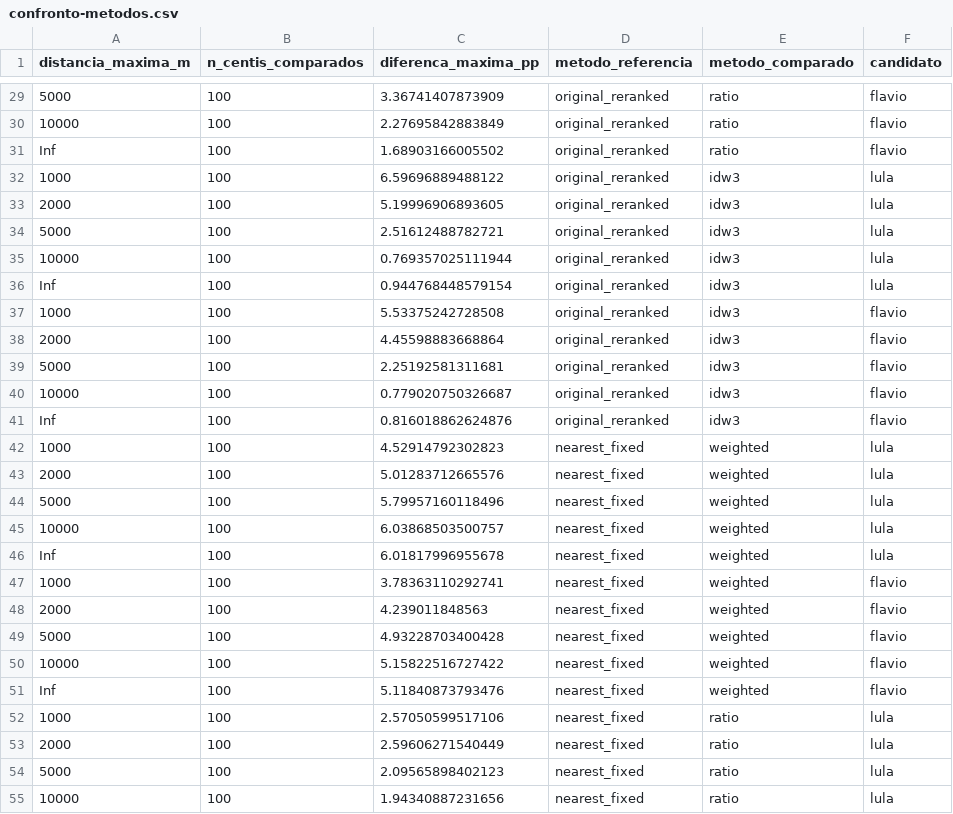
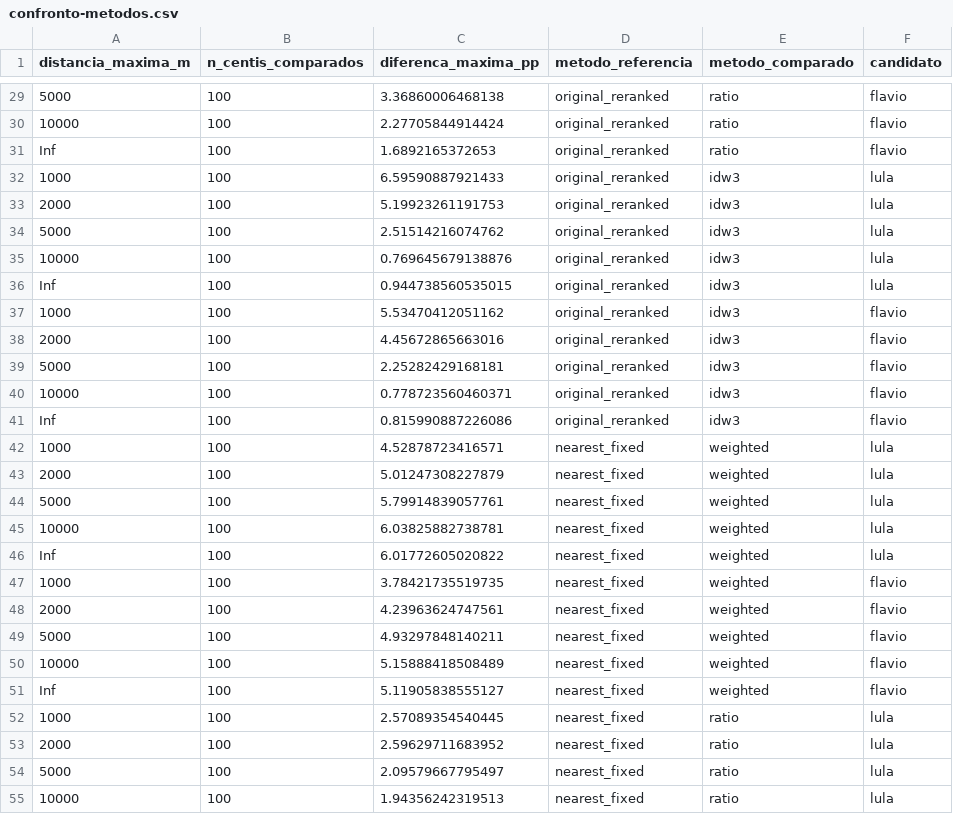
Before and after one commit to mancano-tales/open-data-analysis, a CSV file: posts/votacao-renda-centil/data/confronto-metodos.csv, drawn as a sheet; only a part is shown, gaps mark what is left out; the diff covers the shown part only; the diff names each change by its address in the sheet, - before the commit and + after, or states it on an @@ line.

```diff
--- a/posts/votacao-renda-centil/data/confronto-metodos.csv
+++ b/posts/votacao-renda-centil/data/confronto-metodos.csv
-C29 (diferenca_maxima_pp): 3.36741407873909
+C29 (diferenca_maxima_pp): 3.36860006468138
-C30 (diferenca_maxima_pp): 2.27695842883849
+C30 (diferenca_maxima_pp): 2.27705844914424
-C31 (diferenca_maxima_pp): 1.68903166005502
+C31 (diferenca_maxima_pp): 1.6892165372653
-C32 (diferenca_maxima_pp): 6.59696889488122
+C32 (diferenca_maxima_pp): 6.59590887921433
-C33 (diferenca_maxima_pp): 5.19996906893605
+C33 (diferenca_maxima_pp): 5.19923261191753
-C34 (diferenca_maxima_pp): 2.51612488782721
+C34 (diferenca_maxima_pp): 2.51514216074762
-C35 (diferenca_maxima_pp): 0.769357025111944
+C35 (diferenca_maxima_pp): 0.769645679138876
-C36 (diferenca_maxima_pp): 0.944768448579154
+C36 (diferenca_maxima_pp): 0.944738560535015
-C37 (diferenca_maxima_pp): 5.53375242728508
+C37 (diferenca_maxima_pp): 5.53470412051162
-C38 (diferenca_maxima_pp): 4.45598883668864
+C38 (diferenca_maxima_pp): 4.45672865663016
-C39 (diferenca_maxima_pp): 2.25192581311681
+C39 (diferenca_maxima_pp): 2.25282429168181
-C40 (diferenca_maxima_pp): 0.779020750326687
+C40 (diferenca_maxima_pp): 0.778723560460371
-C41 (diferenca_maxima_pp): 0.816018862624876
+C41 (diferenca_maxima_pp): 0.815990887226086
-C42 (diferenca_maxima_pp): 4.52914792302823
+C42 (diferenca_maxima_pp): 4.52878723416571
-C43 (diferenca_maxima_pp): 5.01283712665576
+C43 (diferenca_maxima_pp): 5.01247308227879
-C44 (diferenca_maxima_pp): 5.79957160118496
+C44 (diferenca_maxima_pp): 5.79914839057761
-C45 (diferenca_maxima_pp): 6.03868503500757
+C45 (diferenca_maxima_pp): 6.03825882738781
-C46 (diferenca_maxima_pp): 6.01817996955678
+C46 (diferenca_maxima_pp): 6.01772605020822
-C47 (diferenca_maxima_pp): 3.78363110292741
+C47 (diferenca_maxima_pp): 3.78421735519735
-C48 (diferenca_maxima_pp): 4.239011848563
+C48 (diferenca_maxima_pp): 4.23963624747561
-C49 (diferenca_maxima_pp): 4.93228703400428
+C49 (diferenca_maxima_pp): 4.93297848140211
-C50 (diferenca_maxima_pp): 5.15822516727422
+C50 (diferenca_maxima_pp): 5.15888418508489
-C51 (diferenca_maxima_pp): 5.11840873793476
+C51 (diferenca_maxima_pp): 5.11905838555127
-C52 (diferenca_maxima_pp): 2.57050599517106
+C52 (diferenca_maxima_pp): 2.57089354540445
-C53 (diferenca_maxima_pp): 2.59606271540449
+C53 (diferenca_maxima_pp): 2.59629711683952
-C54 (diferenca_maxima_pp): 2.09565898402123
+C54 (diferenca_maxima_pp): 2.09579667795497
-C55 (diferenca_maxima_pp): 1.94340887231656
+C55 (diferenca_maxima_pp): 1.94356242319513
```
Also changed, not shown: 41 edited cells elsewhere in this file, posts/votacao-renda-centil/data/centis-ponderados.csv, posts/votacao-renda-centil/data/centis.csv, 29 other files.
